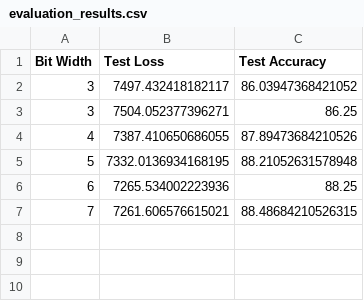
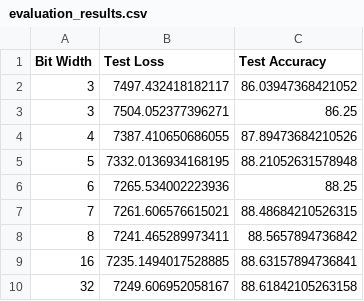
Before and after one commit to MushfiqShovon/ptq_gendisc, a CSV file: GenQuantResults_ag_news/evaluation_results.csv, drawn as a sheet; the diff names each change by its address in the sheet, - before the commit and + after, or states it on an @@ line.

Commit message:
Gen-AGNews-Spacy results

```diff
--- a/GenQuantResults_ag_news/evaluation_results.csv
+++ b/GenQuantResults_ag_news/evaluation_results.csv
+row 8: 8 | 7241.465289973411 | 88.5657894736842
+row 9: 16 | 7235.1494017528885 | 88.63157894736841
+row 10: 32 | 7249.606952058167 | 88.61842105263158
```
Also changed, not shown: 3 other files.
